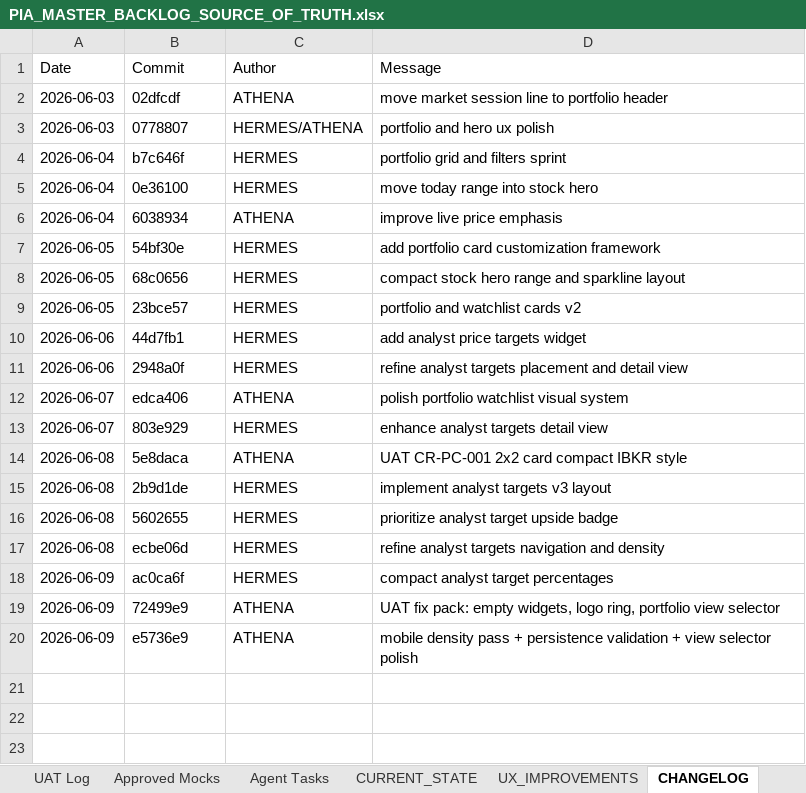
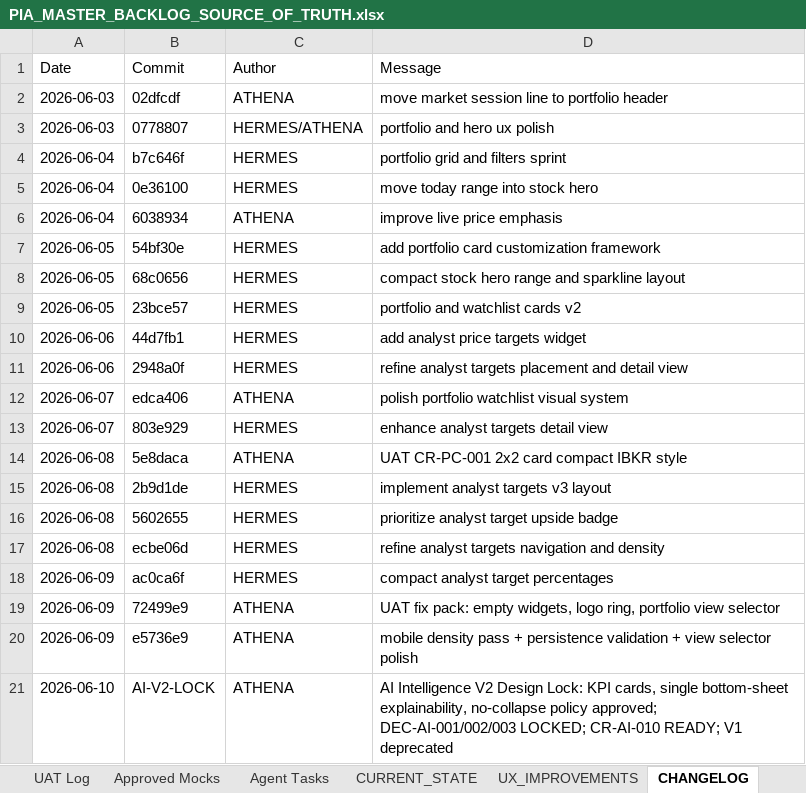
Before and after one commit to parmpr-ai/personal-investment-agent, an Excel workbook: docs/PIA_MASTER_BACKLOG_SOURCE_OF_TRUTH.xlsx, sheet CHANGELOG, drawn as a sheet; values as stored, in another font and other column widths than the file's, no borders; the diff names each change by its address in the sheet, - before the commit and + after, or states it on an @@ line.

```diff
--- a/docs/PIA_MASTER_BACKLOG_SOURCE_OF_TRUTH.xlsx (sheet CHANGELOG)
+++ b/docs/PIA_MASTER_BACKLOG_SOURCE_OF_TRUTH.xlsx (sheet CHANGELOG)
+row 21: 2026-06-10 | AI-V2-LOCK | ATHENA | AI Intelligence V2 Design Lock: KPI cards, single bottom-sheet explainability, no-collapse policy approved; DEC-AI-001/002/003 LOCKED; CR-AI-010 READY; V1 deprecated
```
Also changed, not shown: sheet Architecture Decisions, sheet Backlog, 6 other files.
